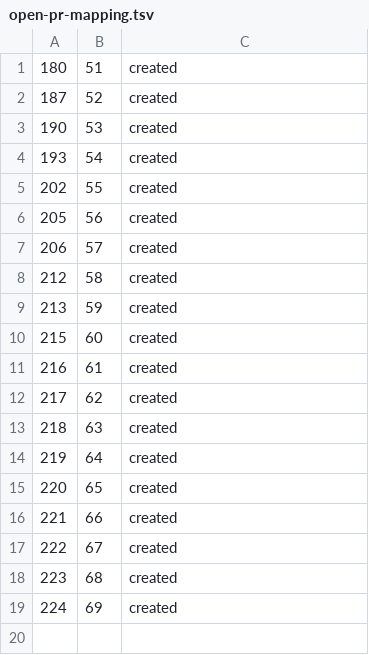
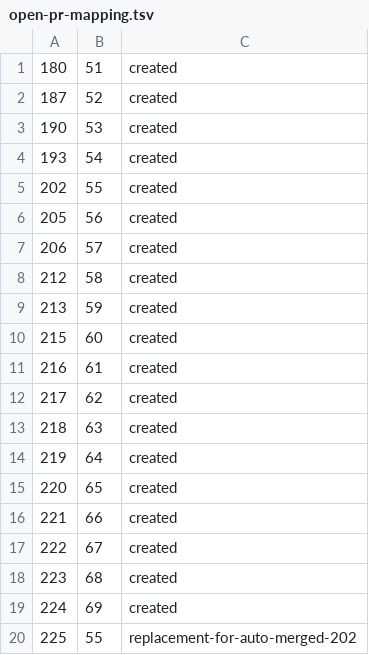
Before and after one commit to siraben/psi-code, a TSV file: forgejo-metadata/open-pr-mapping.tsv, drawn as a sheet; the diff names each change by its address in the sheet, - before the commit and + after, or states it on an @@ line.

Commit message:
record restored goal PR after auto-merge

```diff
--- a/forgejo-metadata/open-pr-mapping.tsv
+++ b/forgejo-metadata/open-pr-mapping.tsv
+row 20: 225 | 55 | replacement-for-auto-merged-202
```
Also changed, not shown: 2 other files.
